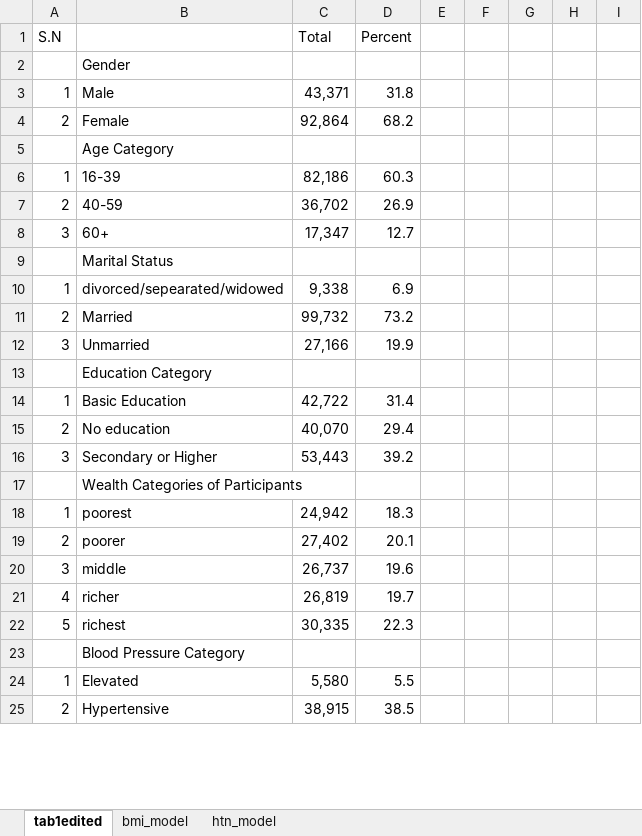
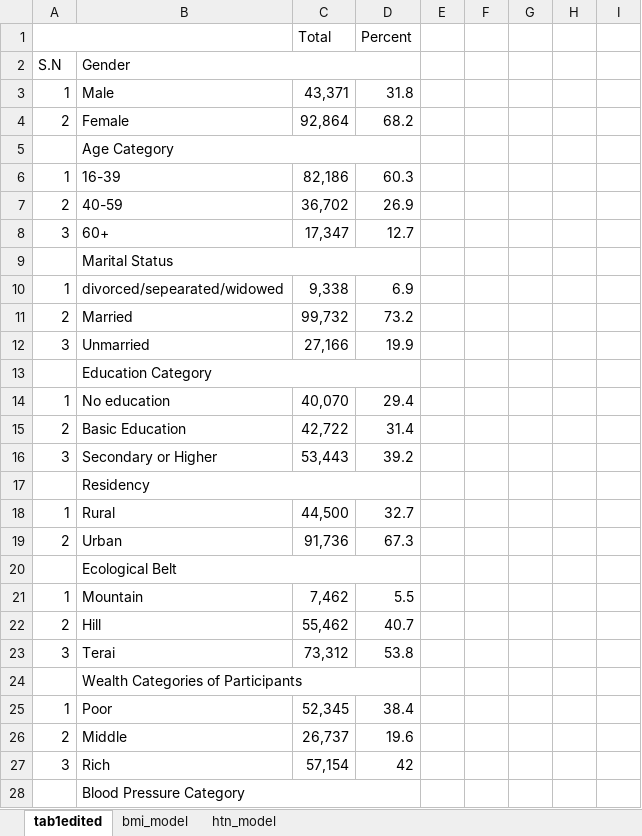
Before and after one commit to birajnp/gis_dhs, an Excel workbook: results_dhs.xlsx, sheet tab1edited, drawn as a sheet; only a part is shown; the shorter side is filled out with more unchanged rows; values as stored, in another font and other column widths than the file's, no cell formats; removed rows and columns are numbered as before the commit, all else as after; rows hold the shown columns only; the diff covers the shown part only; the diff names each change by its address in the sheet, - before the commit and + after, or states it on an @@ line.

```diff
--- a/results_dhs.xlsx (sheet tab1edited)
+++ b/results_dhs.xlsx (sheet tab1edited)
-A1: S.N
+A1: (empty)
+A1:B1 merged
-A2: (empty)
+A2: S.N
+B2:D2 merged
+B5:D5 merged
+B9:D9 merged
+B13:D13 merged
-row 14: 1 | Basic Education | 42,722 | 31.4
-A14: 2
+A14: 1
+row 15: 2 | Basic Education | 42,722 | 31.4
+row 17:  | Residency
+row 18: 1 | Rural | 44,500 | 32.7
+row 19: 2 | Urban | 91,736 | 67.3
+row 20:  | Ecological Belt
+row 21: 1 | Mountain | 7,462 | 5.5
+row 22: 2 | Hill | 55,462 | 40.7
+row 23: 3 | Terai | 73,312 | 53.8
+B24:D24 merged
-row 18: 1 | poorest | 24,942 | 18.3
-row 19: 2 | poorer | 27,402 | 20.1
+row 25: 1 | Poor | 52,345 | 38.4
-A26: 3
+A26: 2
-B26: middle
+B26: Middle
-row 21: 4 | richer | 26,819 | 19.7
-row 22: 5 | richest | 30,335 | 22.3
+row 27: 3 | Rich | 57,154 | 42
+B28:D28 merged
-row 24: 1 | Elevated | 5,580 | 5.5
```
Also changed, not shown: 2 added rows, 2 removed rows, 6 edited cells and merged cells elsewhere in this sheet, sheet htn_model, sheet bmi_model, cell formats, 7 other files.
